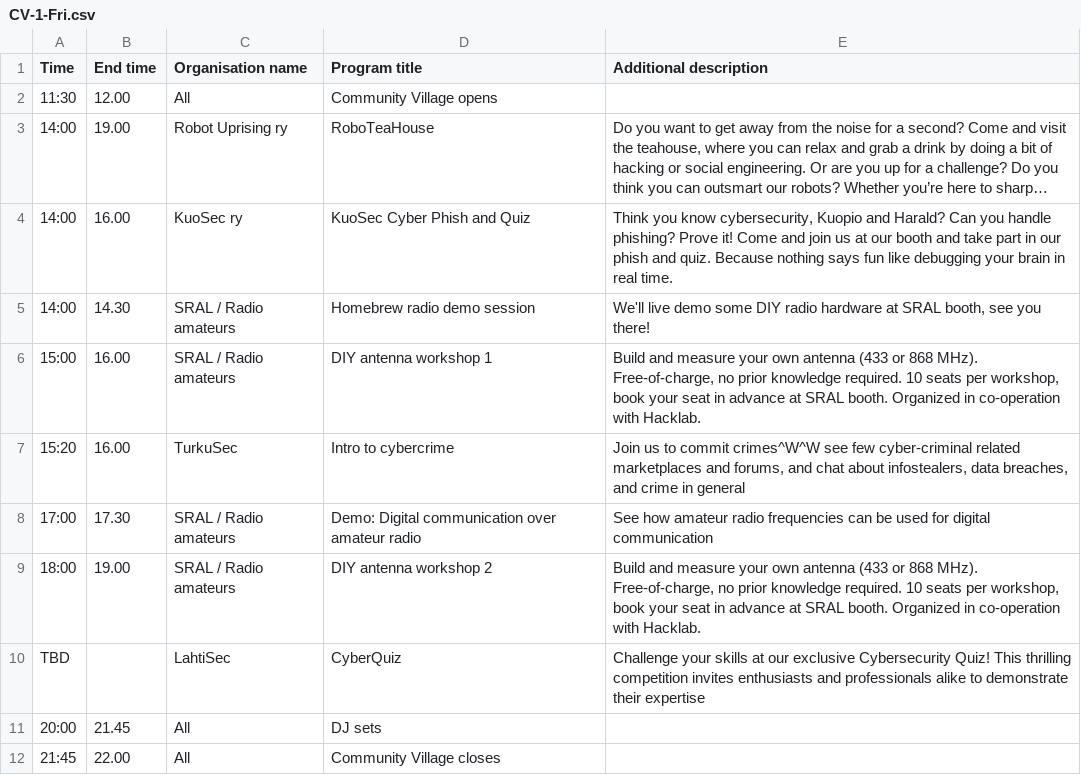
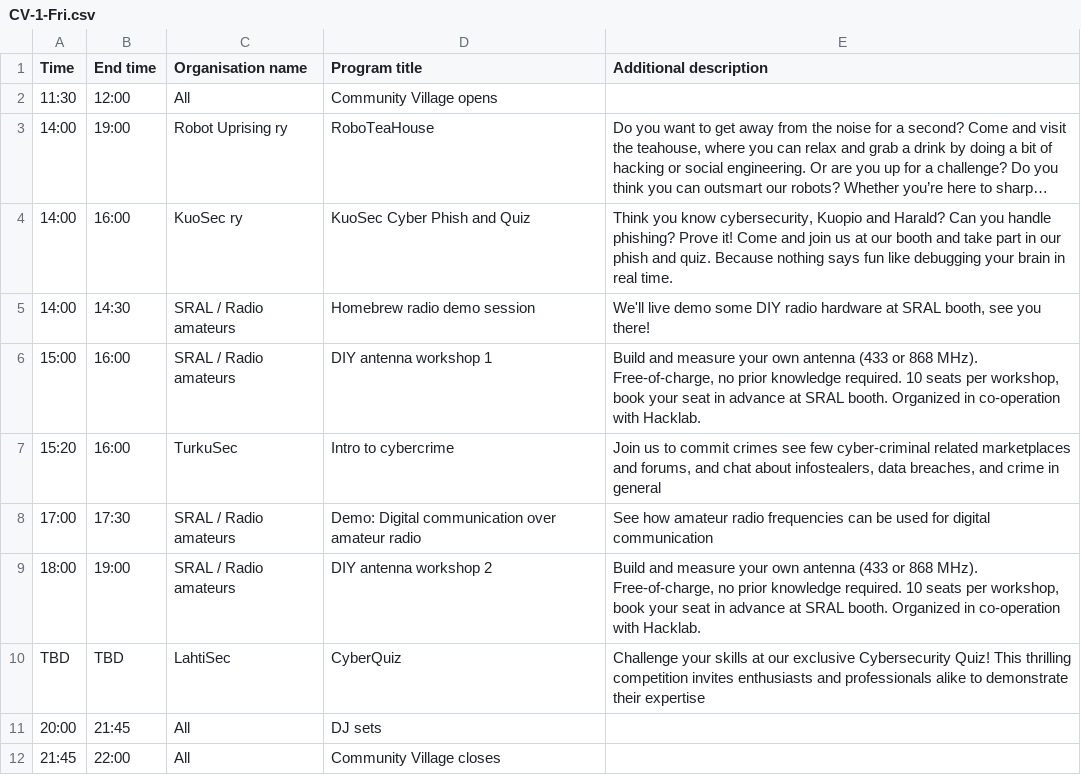
Before and after one commit to disobeyfi/public-www, a CSV file: 2026/inc/cv-csvs/CV-1-Fri.csv, drawn as a sheet; long unchanged cells end in …; the diff names each change by its address in the sheet, - before the commit and + after, or states it on an @@ line.

Commit message:
Add files via upload
Fixes

```diff
--- a/2026/inc/cv-csvs/CV-1-Fri.csv
+++ b/2026/inc/cv-csvs/CV-1-Fri.csv
-B2 (End time): 12.00
+B2 (End time): 12:00
-B3 (End time): 19.00
+B3 (End time): 19:00
-B4 (End time): 16.00
+B4 (End time): 16:00
-B5 (End time): 14.30
+B5 (End time): 14:30
-B6:B7 (End time): 16.00
+B6:B7 (End time): 16:00
-E7 (Additional description): …to commit crimes^W^W see few…
+E7 (Additional description): …to commit crimes see few…
-B8 (End time): 17.30
+B8 (End time): 17:30
-B9 (End time): 19.00
+B9 (End time): 19:00
-B10 (End time): (empty)
+B10 (End time): TBD
-B11 (End time): 21.45
+B11 (End time): 21:45
-B12 (End time): 22.00
+B12 (End time): 22:00
```
